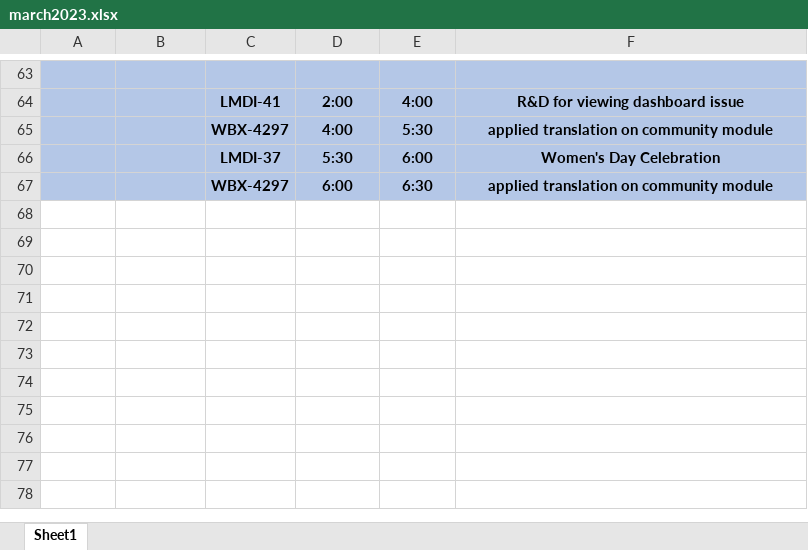
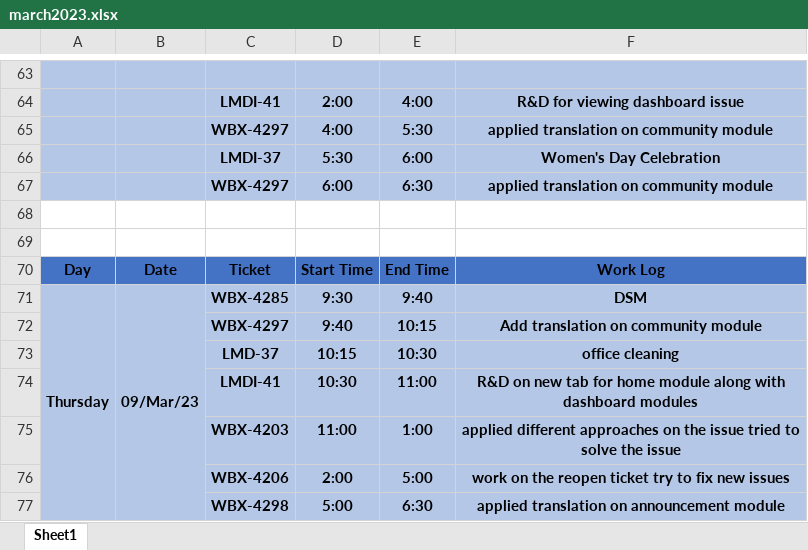
Before and after one commit to ankitkumargits/lmd2023dsr, an Excel workbook: 03_march/march2023.xlsx, sheet Sheet1, drawn as a sheet; only a part is shown, gaps mark what is left out; values as stored, in another font and other column widths than the file's, no borders; the diff names each change by its address in the sheet, - before the commit and + after, or states it on an @@ line.

Commit message:
09 march 2023 dsr
09 march 2023 dsr

```diff
--- a/03_march/march2023.xlsx (sheet Sheet1)
+++ b/03_march/march2023.xlsx (sheet Sheet1)
+row 68: (empty)
+row 69: (empty)
+row 70: Day | Date | Ticket | Start Time | End Time | Work Log
+row 71: Thursday | 09/Mar/23 | WBX-4285 | 9:30 | 9:40 | DSM
+row 72:  |  | WBX-4297 | 9:40 | 10:15 | Add translation on community module
+row 73:  |  | LMD-37 | 10:15 | 10:30 | office cleaning
+row 74:  |  | LMDI-41 | 10:30 | 11:00 | R&D on new tab for home module along with dashboard modules
+row 75:  |  | WBX-4203 | 11:00 | 1:00 | applied different approaches on the issue tried to solve the issue
+row 76:  |  | WBX-4206 | 2:00 | 5:00 | work on the reopen ticket try to fix new issues
+row 77:  |  | WBX-4298 | 5:00 | 6:30 | applied translation on announcement module
```
